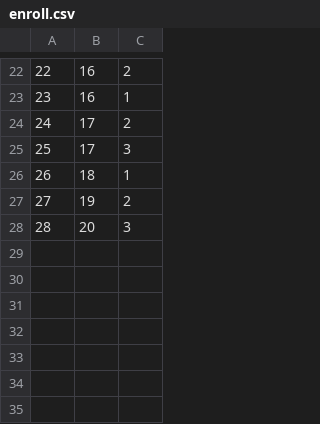
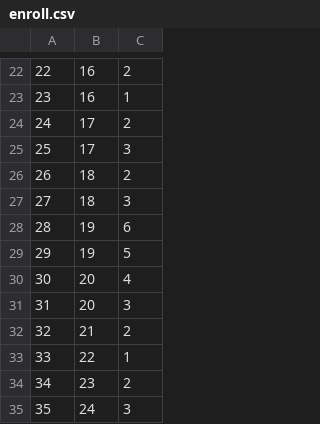
Before and after one commit to usopp9/hair_setting, a CSV file: DataFiles/enroll.csv, drawn as a sheet; only a part is shown, gaps mark what is left out; addresses are those after the commit; the diff names each change by its address in the sheet, - before the commit and + after, or states it on an @@ line.

```diff
--- a/DataFiles/enroll.csv
+++ b/DataFiles/enroll.csv
-C26: 1
+C26: 2
+row 27: 27 | 18 | 3
@@ column A renumbered between rows 28 and 31 @@
-C28: 2
+C28: 6
+row 29: 29 | 19 | 5
+row 30: 30 | 20 | 4
+row 32: 32 | 21 | 2
+row 33: 33 | 22 | 1
+row 34: 34 | 23 | 2
+row 35: 35 | 24 | 3
```
Also changed, not shown: BackupFiles/customer.csv, BackupFiles/employee.csv, 13 other files.
